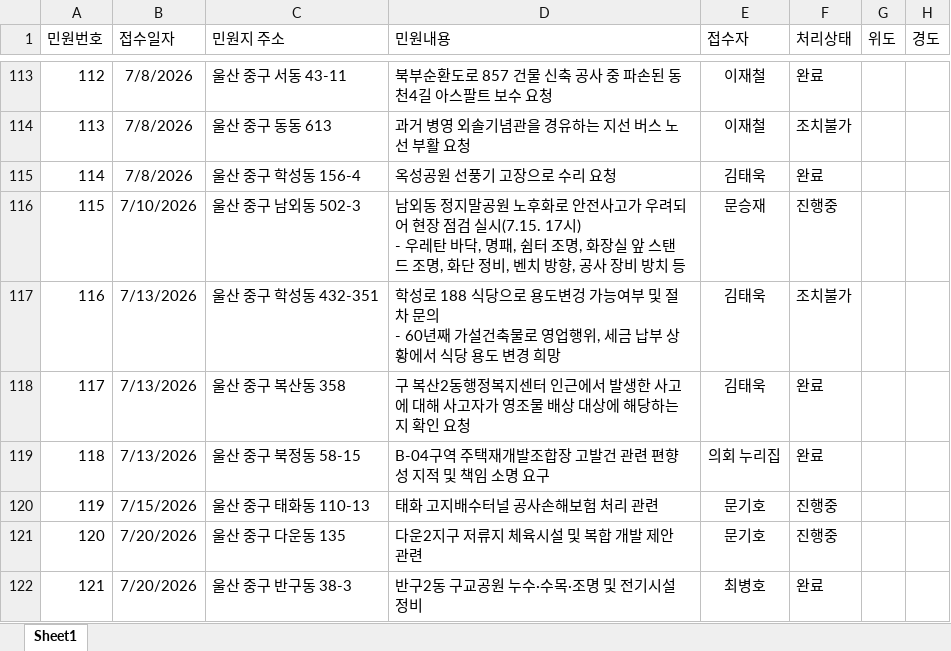
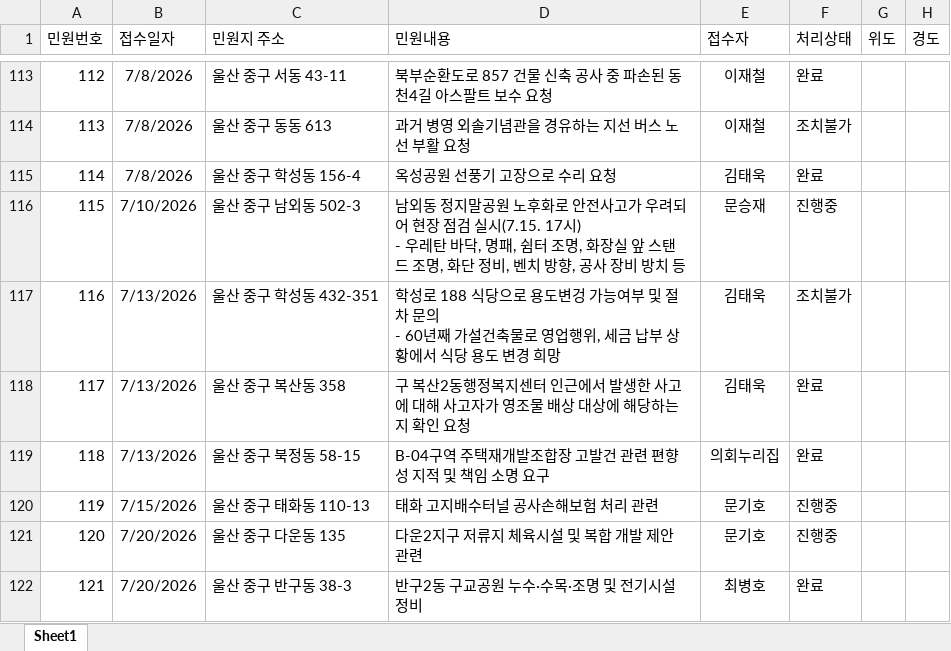
Before and after one commit to hspark18/junggu-complaint-manager, an Excel workbook: 민원데이터.xlsx, sheet Sheet1, drawn as a sheet; only a part is shown, gaps mark what is left out; values as stored, in another font and other column widths than the file's, no borders; the diff covers the shown part only; the diff names each change by its address in the sheet, - before the commit and + after, or states it on an @@ line.

Commit message:
Add files via upload

```diff
--- a/민원데이터.xlsx (sheet Sheet1)
+++ b/민원데이터.xlsx (sheet Sheet1)
-E119 (접수자): 의회 누리집
+E119 (접수자): 의회누리집
```
Also changed, not shown: 61 added rows, 2 edited cells and cell formats elsewhere in this sheet.
